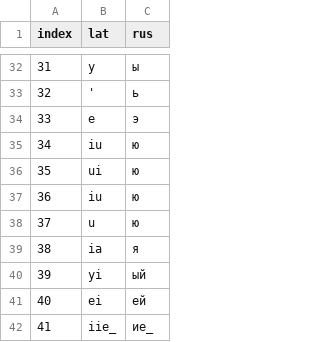
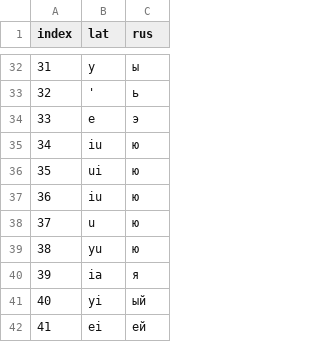
Before and after one commit to kkalininMI/HooverArchives, a CSV file: Inst/transliterationLARU.csv, drawn as a sheet; only a part is shown, gaps mark what is left out; the shorter side is filled out with more unchanged rows; addresses are those after the commit; the diff names each change by its address in the sheet, - before the commit and + after, or states it on an @@ line.

Commit message:
added extra character

```diff
--- a/Inst/transliterationLARU.csv
+++ b/Inst/transliterationLARU.csv
+row 39: 38 | yu | ю
@@ column A (index) renumbered from row 40 down @@
```
